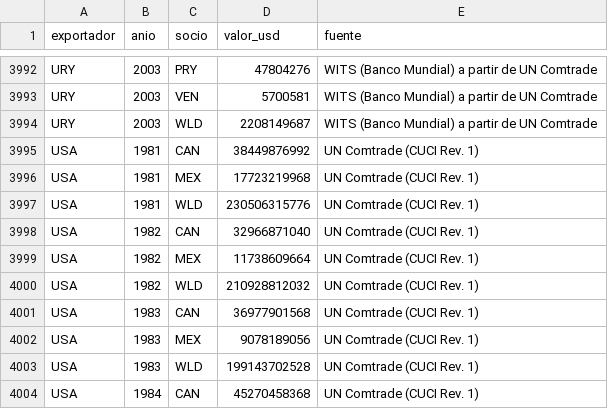
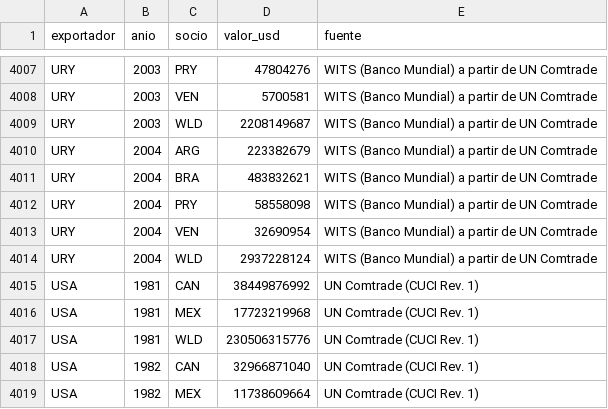
Before and after one commit to OposicionTCEE/temario, a CSV file: Ejercicio-3/Parte-B/3.B.35/Code/datos/exportaciones_bilaterales.csv, drawn as a sheet; only a part is shown, gaps mark what is left out; the shorter side is filled out with more unchanged rows; the diff covers the shown part only; the diff names each change by its address in the sheet, - before the commit and + after, or states it on an @@ line.

```diff
--- a/Ejercicio-3/Parte-B/3.B.35/Code/datos/exportaciones_bilaterales.csv
+++ b/Ejercicio-3/Parte-B/3.B.35/Code/datos/exportaciones_bilaterales.csv
+row 4010: URY | 2004 | ARG | 223382679 | WITS (Banco Mundial) a partir de UN Comtrade
+row 4011: URY | 2004 | BRA | 483832621 | WITS (Banco Mundial) a partir de UN Comtrade
+row 4012: URY | 2004 | PRY | 58558098 | WITS (Banco Mundial) a partir de UN Comtrade
+row 4013: URY | 2004 | VEN | 32690954 | WITS (Banco Mundial) a partir de UN Comtrade
+row 4014: URY | 2004 | WLD | 2937228124 | WITS (Banco Mundial) a partir de UN Comtrade
```
Also changed, not shown: 15 added rows elsewhere in this file.
